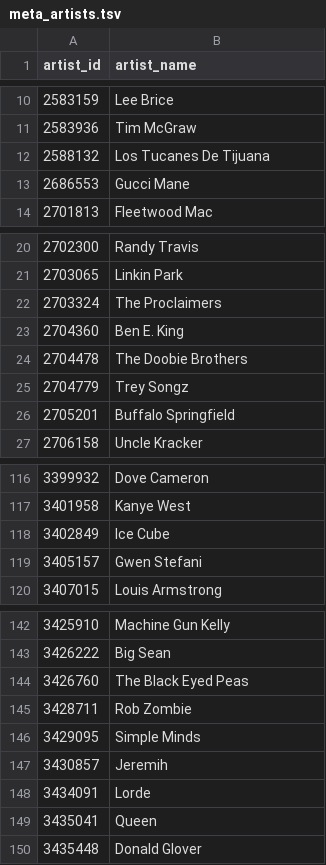
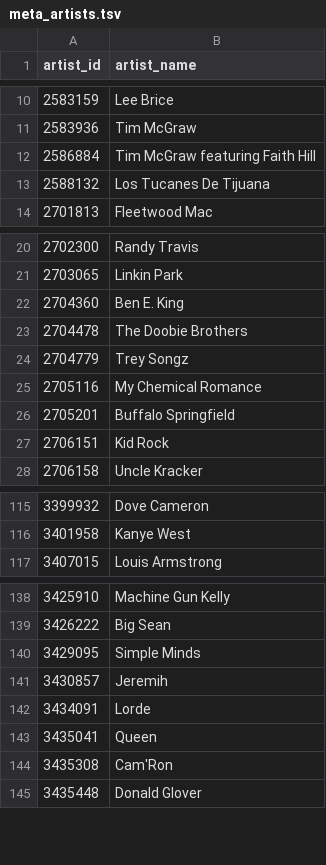
Before and after one commit to jack-roseman/newton, a TSV file: static/meta_artists.tsv, drawn as a sheet; only a part is shown, gaps mark what is left out; the diff covers the shown part only.

```diff
--- a/static/meta_artists.tsv
+++ b/static/meta_artists.tsv
@@ -11,4 +11,4 @@ artist_id	artist_name
 2583936	Tim McGraw
+2586884	Tim McGraw featuring Faith Hill
 2588132	Los Tucanes De Tijuana
-2686553	Gucci Mane
 2701813	Fleetwood Mac
@@ -21,3 +21,2 @@ artist_id	artist_name
 2703065	Linkin Park
-2703324	The Proclaimers
 2704360	Ben E. King
@@ -25,3 +24,5 @@ artist_id	artist_name
 2704779	Trey Songz
+2705116	My Chemical Romance
 2705201	Buffalo Springfield
+2706151	Kid Rock
 2706158	Uncle Kracker
@@ -117,4 +116,2 @@ artist_id	artist_name
 3401958	Kanye West
-3402849	Ice Cube
-3405157	Gwen Stefani
 3407015	Louis Armstrong
@@ -143,4 +139,2 @@ artist_id	artist_name
 3426222	Big Sean
-3426760	The Black Eyed Peas
-3428711	Rob Zombie
 3429095	Simple Minds
@@ -149,2 +143,3 @@ artist_id	artist_name
 3435041	Queen
+3435308	Cam'Ron
 3435448	Donald Glover
```
Also changed, not shown: 22 added rows and 32 removed rows elsewhere in this file, static/industry_report.tsv, 6 other files.
